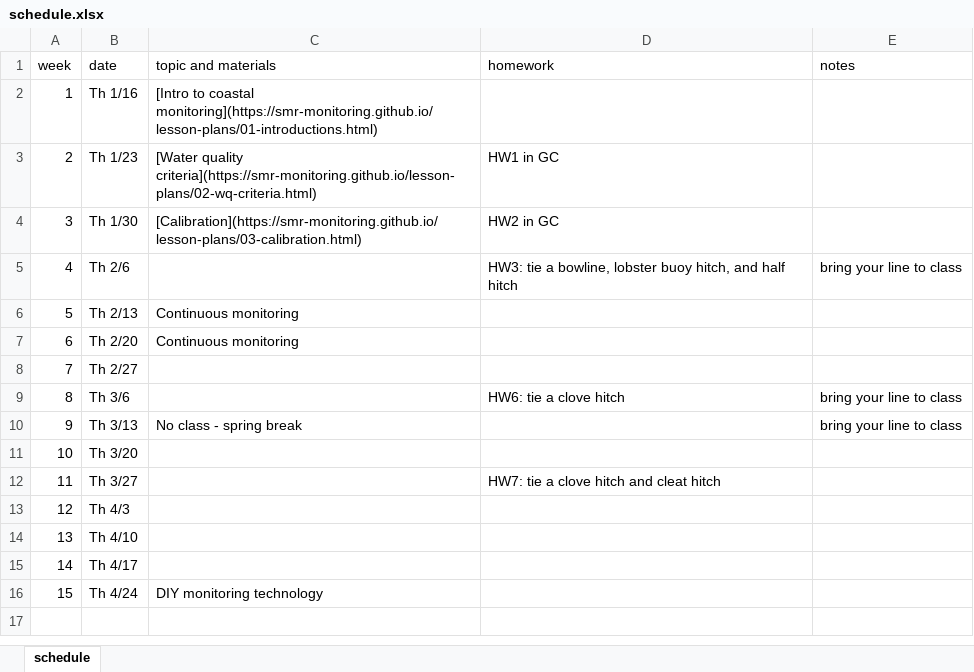
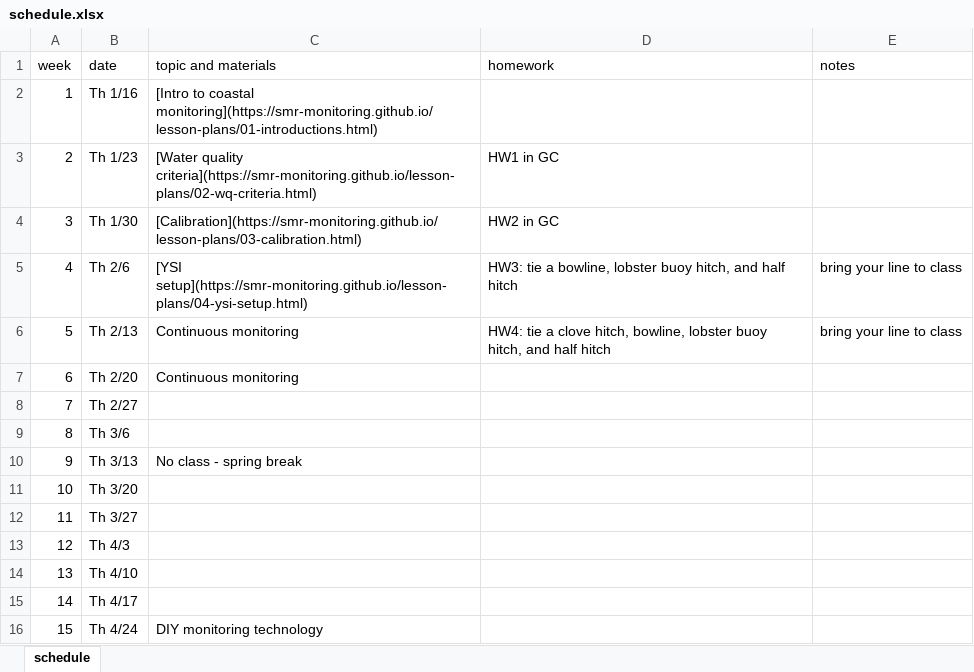
Before and after one commit to smr-monitoring/MRNE395-2025FA, an Excel workbook: schedule.xlsx, sheet schedule, drawn as a sheet; values as stored, in another font and other column widths than the file's, no borders; the diff names each change by its address in the sheet, - before the commit and + after, or states it on an @@ line.

Commit message:
update schedule

```diff
--- a/schedule.xlsx (sheet schedule)
+++ b/schedule.xlsx (sheet schedule)
-C5 (topic and materials): (empty)
+C5 (topic and materials): [YSI setup](https://smr-monitoring.github.io/lesson-plans/04-ysi-setup.html)
-D6 (homework): (empty)
+D6 (homework): HW4: tie a clove hitch, bowline, lobster buoy hitch, and half hitch
-E6 (notes): (empty)
+E6 (notes): bring your line to class
-D9 (homework): HW6: tie a clove hitch
+D9 (homework): (empty)
-E9:E10 (notes): bring your line to class
+E9:E10 (notes): (empty)
-D12 (homework): HW7: tie a clove hitch and cleat hitch
+D12 (homework): (empty)
```
Also changed, not shown: 3 other files.
